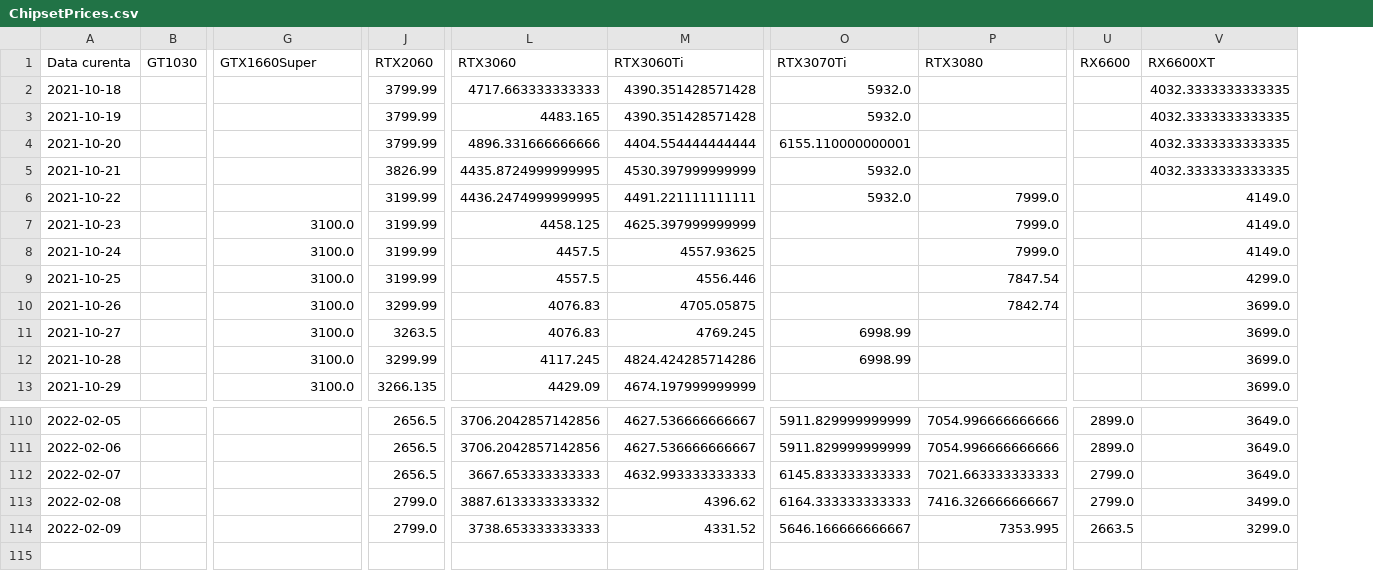
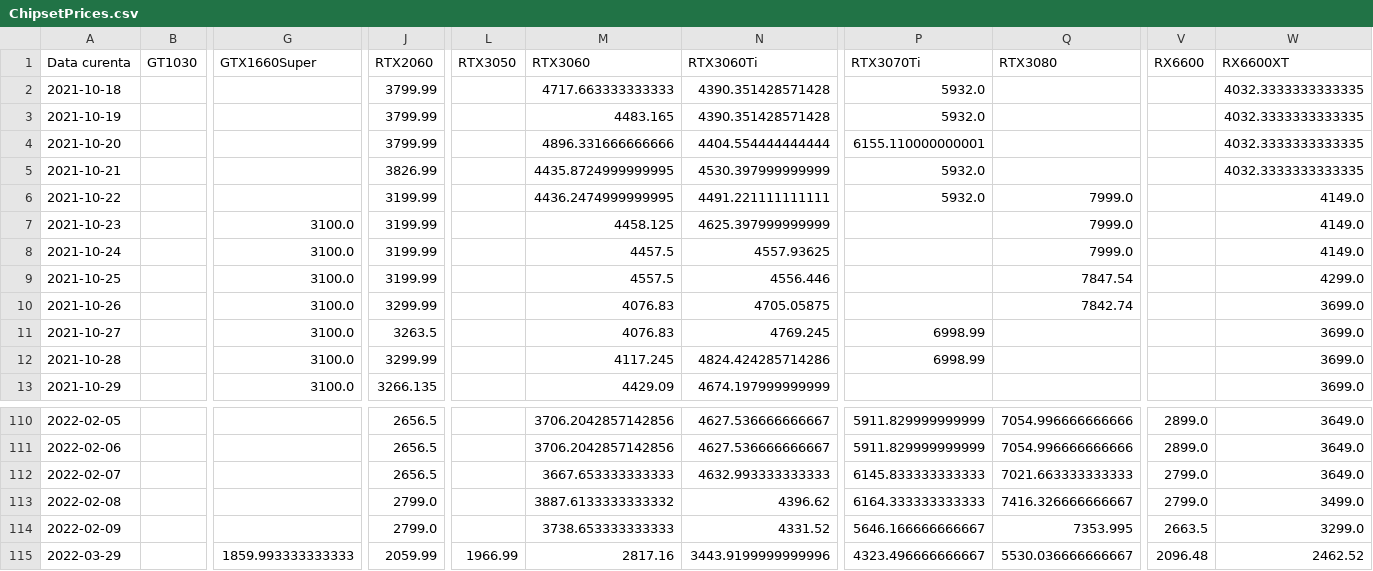
Before and after one commit to IulianRo3/PlaciVideo, a CSV file: ChipsetPrices.csv, drawn as a sheet; only a part is shown, gaps mark what is left out; rows hold the shown columns only; the diff names each change by its address in the sheet, - before the commit and + after, or states it on an @@ line.

```diff
--- a/ChipsetPrices.csv
+++ b/ChipsetPrices.csv
+column L (RTX3050), empty
+row 115: 2022-03-29 |  | 1859.993333333333 | 2059.99 | 1966.99 | 2817.16 | 3443.9199999999996 | 4323.496666666667 | 5530.036666666667 | 2096.48 | 2462.52
```
Also changed, not shown: VideoCardsPrices.csv, 3 other files.
